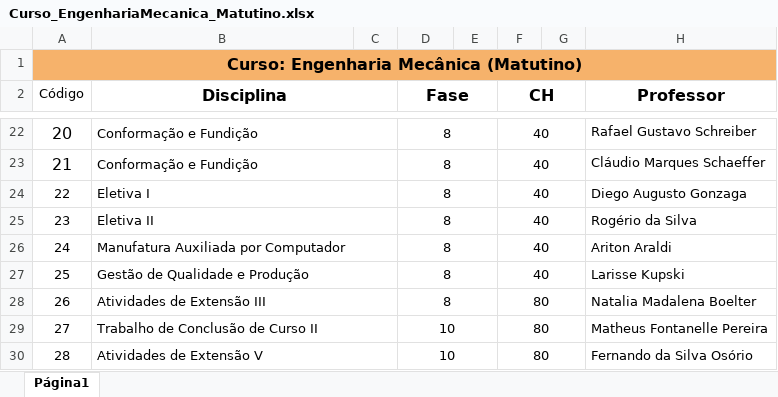
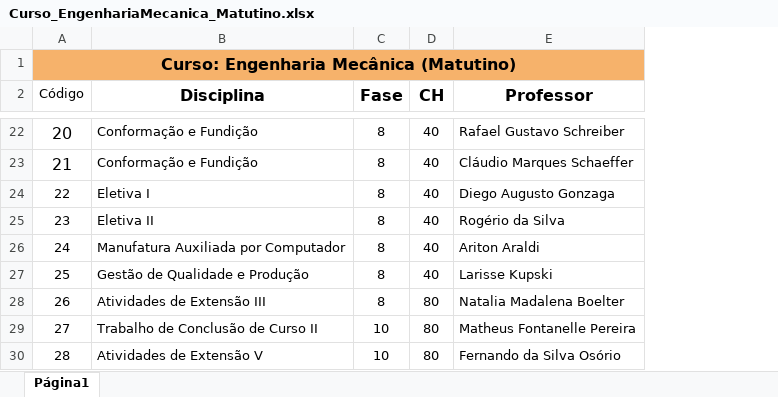
Before and after one commit to CristopherMartarello/ga-timetabling-back, an Excel workbook: src/main/resources/planilhas/Curso_EngenhariaMecanica_Matutino.xlsx, sheet Página1, drawn as a sheet; only a part is shown, gaps mark what is left out; values as stored, in another font and other column widths than the file's, no borders; charts and pictures not drawn; the diff covers the shown part only; the diff names each change by its address in the sheet, - before the commit and + after, or states it on an @@ line.

```diff
--- a/src/main/resources/planilhas/Curso_EngenhariaMecanica_Matutino.xlsx (sheet Página1)
+++ b/src/main/resources/planilhas/Curso_EngenhariaMecanica_Matutino.xlsx (sheet Página1)
-column C, empty
-column E, empty
-column G, empty
-B2:C2 merged
-D2:E2 merged
-F2:G2 merged
-B22:C22 merged
-D22:E22 merged
-F22:G22 merged
-B23:C23 merged
-D23:E23 merged
-F23:G23 merged
-B24:C24 merged
-D24:E24 merged
-F24:G24 merged
-B25:C25 merged
-D25:E25 merged
-F25:G25 merged
-B26:C26 merged
-D26:E26 merged
-F26:G26 merged
-B27:C27 merged
-D27:E27 merged
-F27:G27 merged
-B28:C28 merged
-D28:E28 merged
-F28:G28 merged
-B29:C29 merged
-D29:E29 merged
-F29:G29 merged
-B30:C30 merged
-D30:E30 merged
-F30:G30 merged
```
Also changed, not shown: merged cells elsewhere in this sheet, src/main/resources/planilhas/Curso_EngenhariaQuimica_Matutino.xlsx, src/main/resources/planilhas/Curso_TecnicoAdministracaoVespertino_aula3a6a.xlsx, 4 other files.
